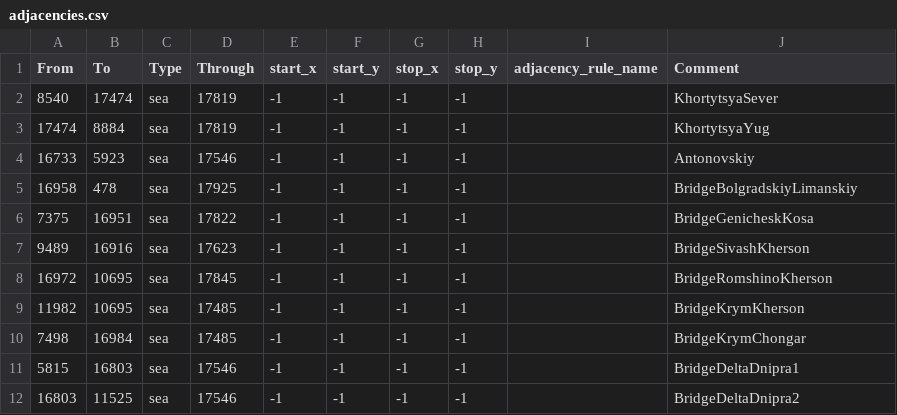
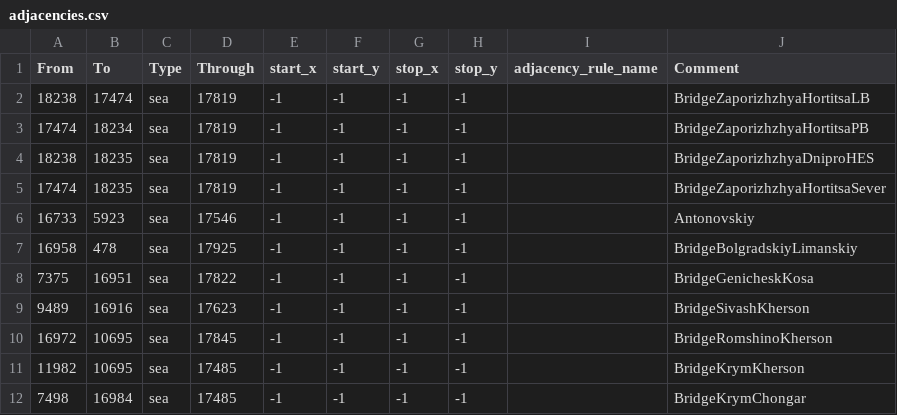
Before and after one commit to Donbass-Flames-Team/DonbassFlames, a CSV file: map/adjacencies.csv, drawn as a sheet; only a part is shown; the shorter side is filled out with more unchanged rows.

```diff
--- a/map/adjacencies.csv
+++ b/map/adjacencies.csv
@@ -1,4 +1,6 @@
 From;To;Type;Through;start_x;start_y;stop_x;stop_y;adjacency_rule_name;Comment
-8540;17474;sea;17819;-1;-1;-1;-1;;KhortytsyaSever
-17474;8884;sea;17819;-1;-1;-1;-1;;KhortytsyaYug
+18238;17474;sea;17819;-1;-1;-1;-1;;BridgeZaporizhzhyaHortitsaLB
+17474;18234;sea;17819;-1;-1;-1;-1;;BridgeZaporizhzhyaHortitsaPB
+18238;18235;sea;17819;-1;-1;-1;-1;;BridgeZaporizhzhyaDniproHES
+17474;18235;sea;17819;-1;-1;-1;-1;;BridgeZaporizhzhyaHortitsaSever
 16733;5923;sea;17546;-1;-1;-1;-1;;Antonovskiy
```
Also changed, not shown: map/definition.csv, 6 other files.
